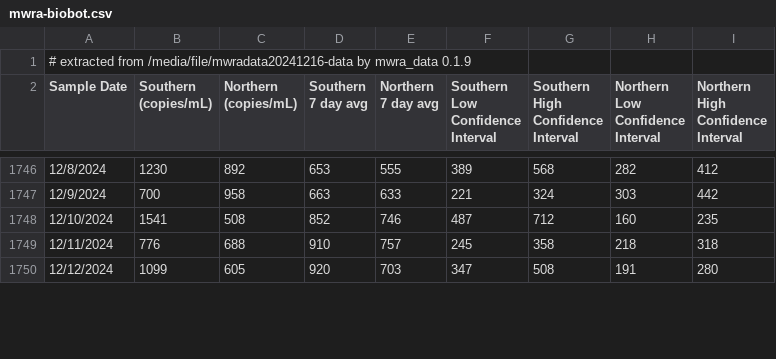
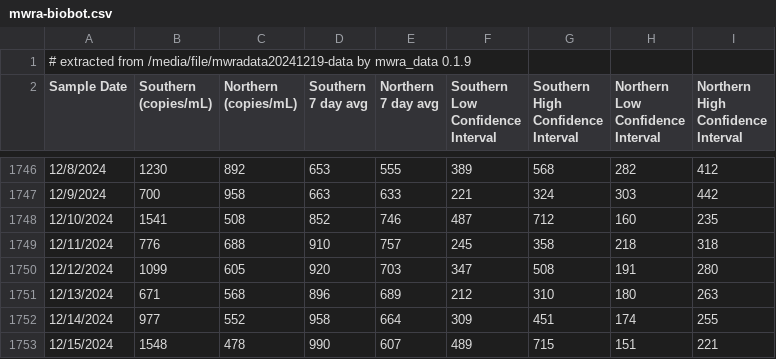
Before and after one commit to bensteinberg/mwra-biobot, a CSV file: mwra-biobot.csv, drawn as a sheet; only a part is shown, gaps mark what is left out; the diff covers the shown part only.

```diff
--- a/mwra-biobot.csv
+++ b/mwra-biobot.csv
@@ -1,2 +1,2 @@
-# extracted from /media/file/mwradata20241216-data by mwra_data 0.1.9
+# extracted from /media/file/mwradata20241219-data by mwra_data 0.1.9
 Sample Date,"Southern
@@ -1762 +1762,4 @@ Interval"
 12/12/2024,1099,605,920,703,347,508,191,280
+12/13/2024,671,568,896,689,212,310,180,263
+12/14/2024,977,552,958,664,309,451,174,255
+12/15/2024,1548,478,990,607,489,715,151,221
```
Also changed, not shown: 1 added row and 1 edited cell elsewhere in this file, mwra-biobot-tidied.csv, 1 other file.
